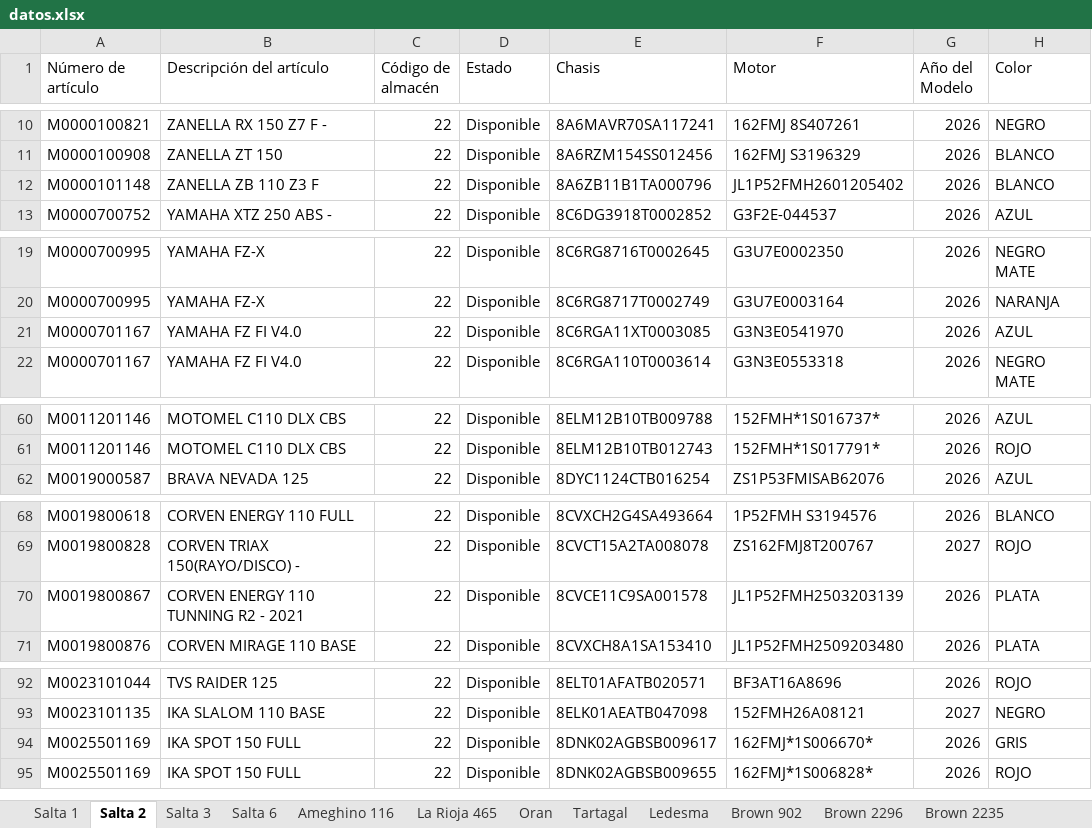
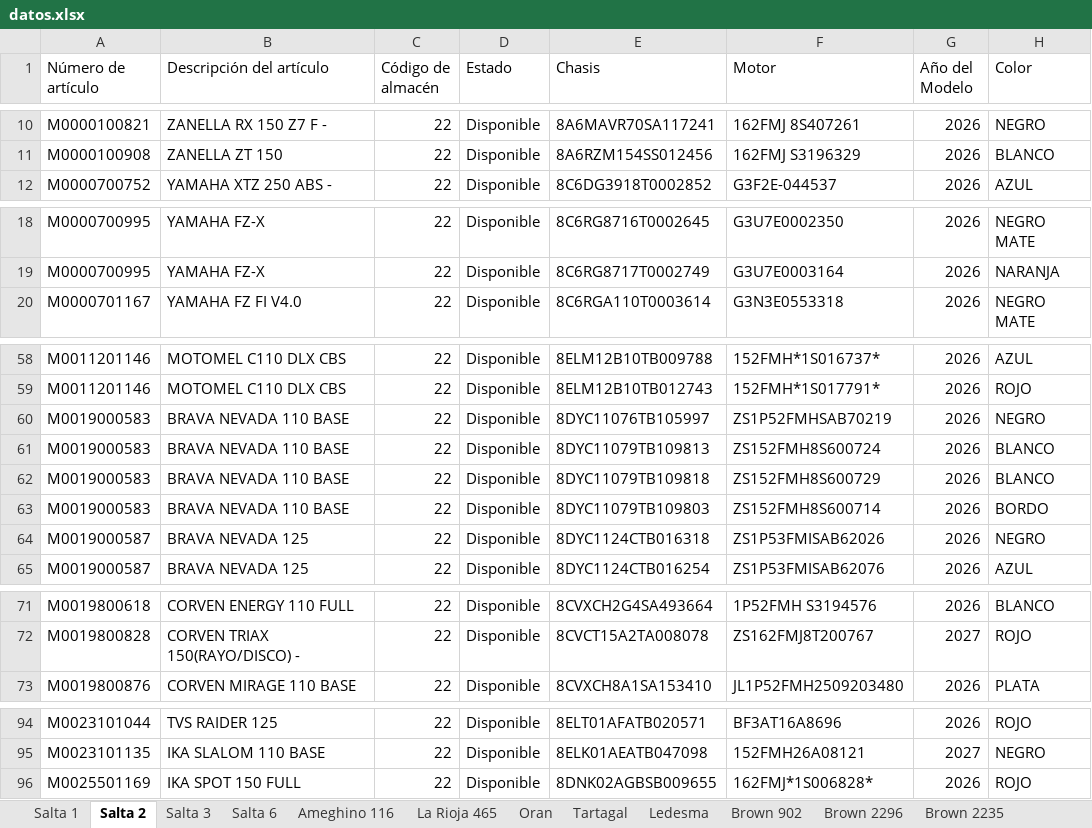
Before and after one commit to yuhmaksuc095-beep/logistica-jujuy, an Excel workbook: datos.xlsx, sheet Salta 2, drawn as a sheet; only a part is shown, gaps mark what is left out; values as stored, in another font and other column widths than the file's, no borders; removed rows and columns are numbered as before the commit, all else as after; the diff names each change by its address in the sheet, - before the commit and + after, or states it on an @@ line.

```diff
--- a/datos.xlsx (sheet Salta 2)
+++ b/datos.xlsx (sheet Salta 2)
-row 12: M0000101148 | ZANELLA ZB 110 Z3 F | 22 | Disponible | 8A6ZB11B1TA000796 | JL1P52FMH2601205402 | 2026 | BLANCO
-row 21: M0000701167 | YAMAHA FZ FI V4.0 | 22 | Disponible | 8C6RGA11XT0003085 | G3N3E0541970 | 2026 | AZUL
+row 60: M0019000583 | BRAVA NEVADA 110 BASE | 22 | Disponible | 8DYC11076TB105997 | ZS1P52FMHSAB70219 | 2026 | NEGRO
+row 61: M0019000583 | BRAVA NEVADA 110 BASE | 22 | Disponible | 8DYC11079TB109813 | ZS152FMH8S600724 | 2026 | BLANCO
+row 62: M0019000583 | BRAVA NEVADA 110 BASE | 22 | Disponible | 8DYC11079TB109818 | ZS152FMH8S600729 | 2026 | BLANCO
+row 63: M0019000583 | BRAVA NEVADA 110 BASE | 22 | Disponible | 8DYC11079TB109803 | ZS152FMH8S600714 | 2026 | BORDO
+row 64: M0019000587 | BRAVA NEVADA 125 | 22 | Disponible | 8DYC1124CTB016318 | ZS1P53FMISAB62026 | 2026 | NEGRO
-row 70: M0019800867 | CORVEN ENERGY 110 TUNNING R2 - 2021 | 22 | Disponible | 8CVCE11C9SA001578 | JL1P52FMH2503203139 | 2026 | PLATA
-row 94: M0025501169 | IKA SPOT 150 FULL | 22 | Disponible | 8DNK02AGBSB009617 | 162FMJ*1S006670* | 2026 | GRIS
```
Also changed, not shown: sheet Cochuchal, sheet Salta 1, sheet Salta 3, sheet La Rioja 465, sheet Brown 902, sheet Brown 2235, 6 more sheets.
